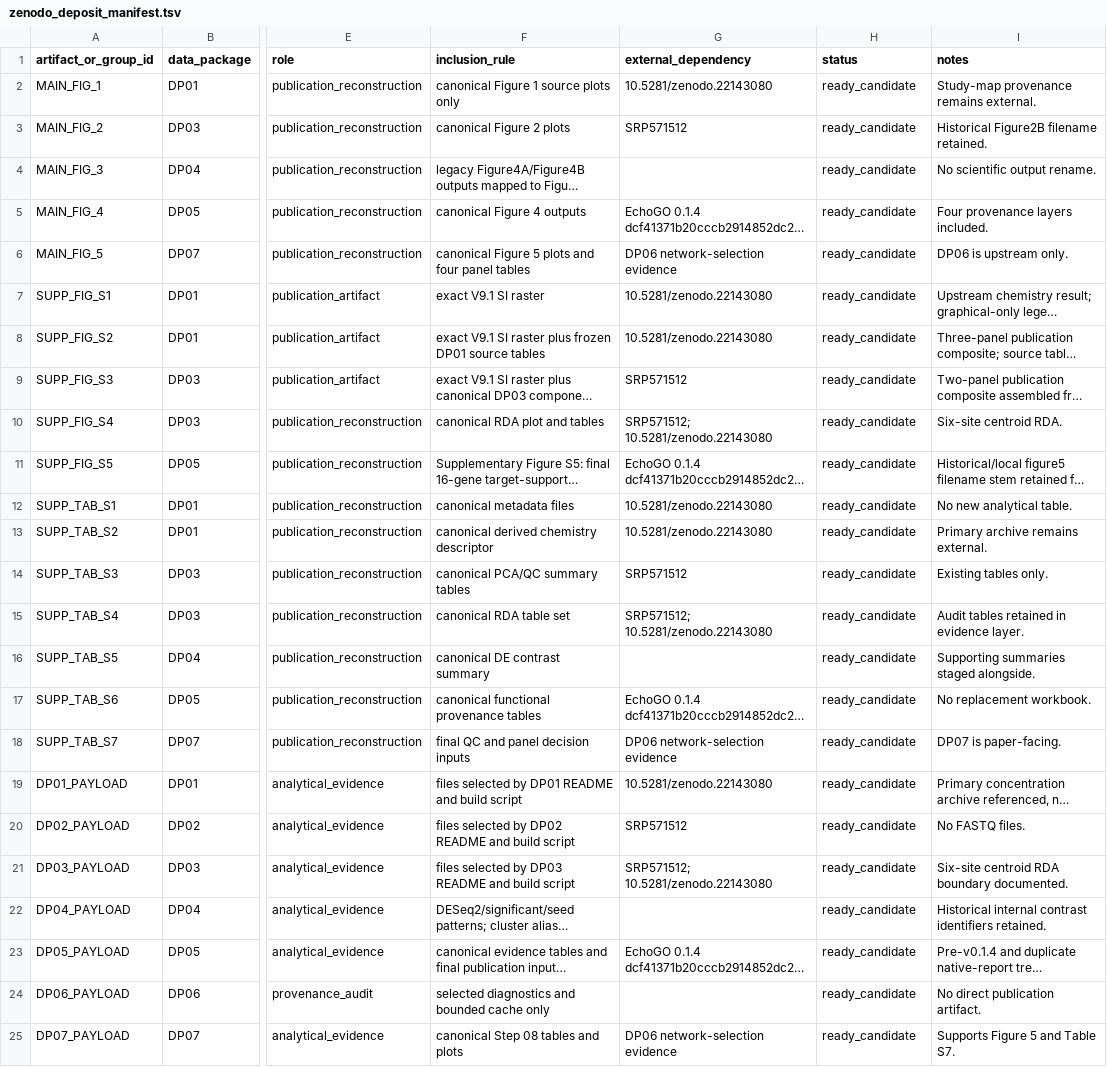
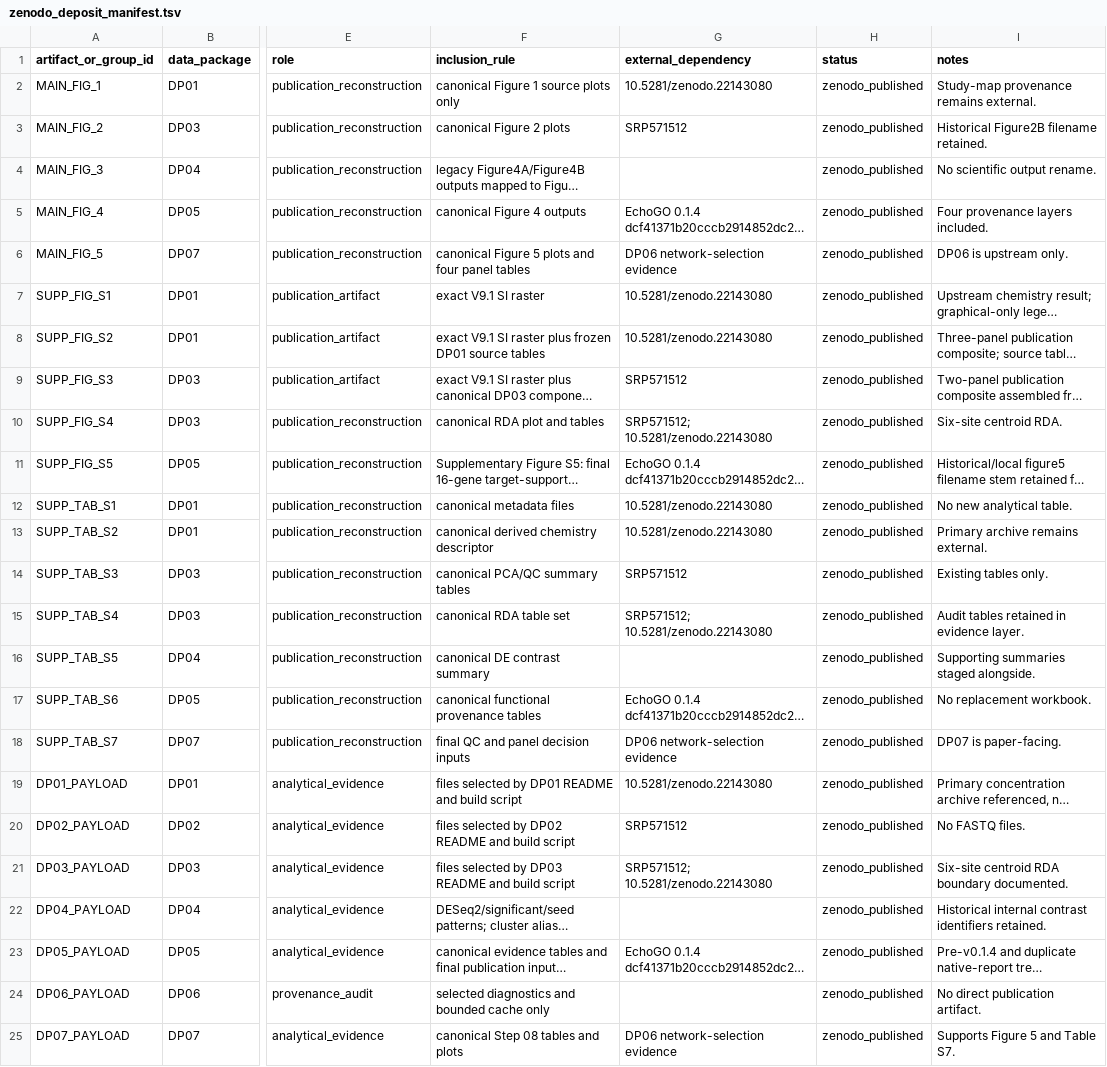
Before and after one commit to miloes114/holtemme-gammarus-ecotoxicogenomics, a TSV file: config/zenodo_deposit_manifest.tsv, drawn as a sheet; only a part is shown, gaps mark what is left out; long unchanged cells end in …; the diff names each change by its address in the sheet, - before the commit and + after, or states it on an @@ line.

```diff
--- a/config/zenodo_deposit_manifest.tsv
+++ b/config/zenodo_deposit_manifest.tsv
-H2:H25 (status): ready_candidate
+H2:H25 (status): zenodo_published
```
Also changed, not shown: config/data_manifest.tsv, config/external_resources.tsv, 7 other files.
